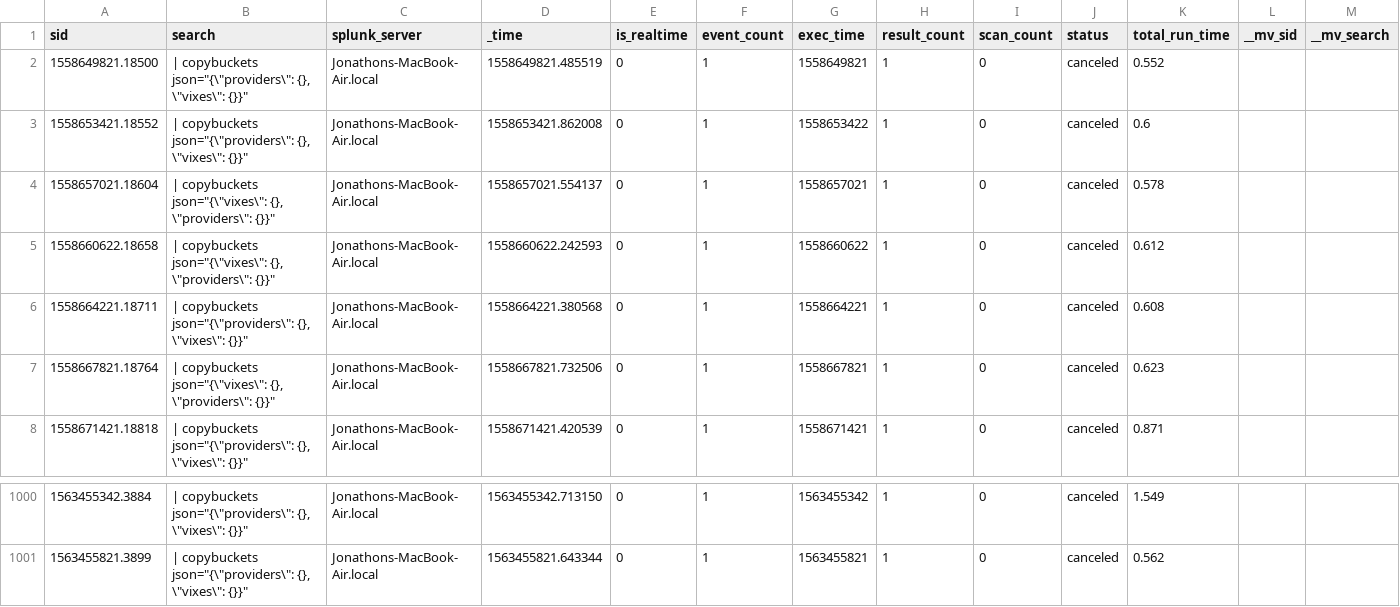
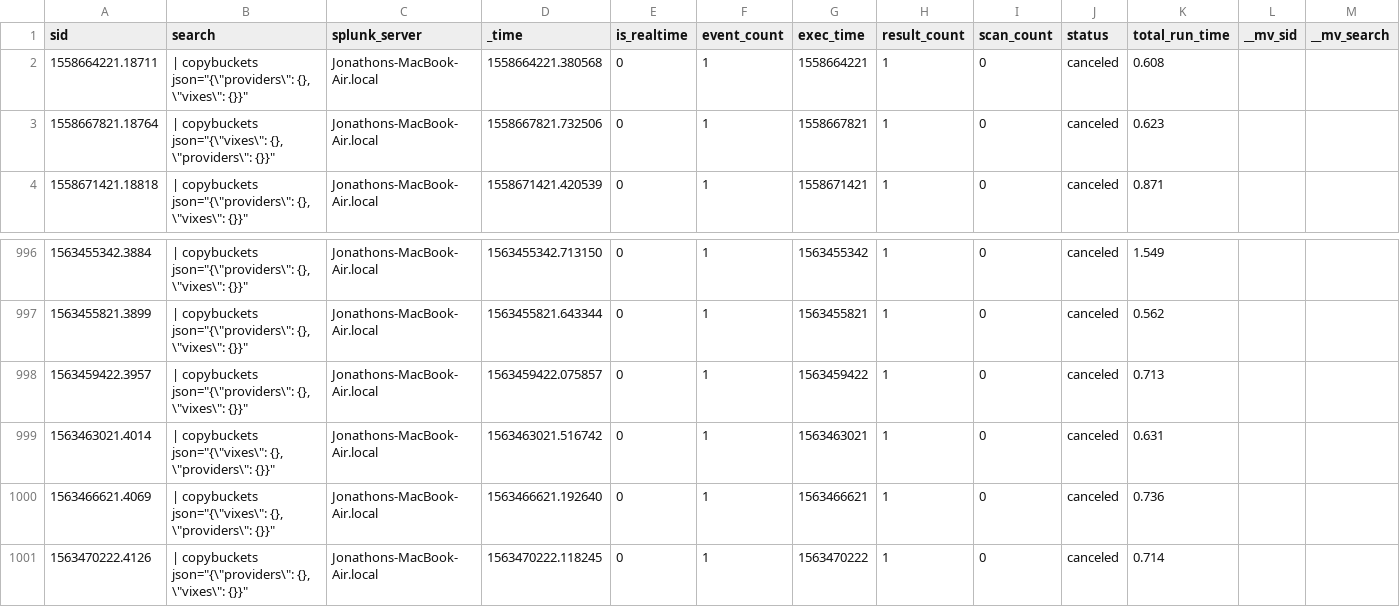
Before and after one commit to jljfoto/SplunkEtc, a CSV file: users/splunk-system-user/splunk_archiver/history/Jonathons-MacBook-Air.local.csv, drawn as a sheet; only a part is shown, gaps mark what is left out; removed rows and columns are numbered as before the commit, all else as after; rows hold the shown columns only; the diff names each change by its address in the sheet, - before the commit and + after, or states it on an @@ line.

Commit message:
Automated backup of mb-air /home/splunk/etc - 2019-07-18 13:24:21

```diff
--- a/users/splunk-system-user/splunk_archiver/history/Jonathons-MacBook-Air.local.csv
+++ b/users/splunk-system-user/splunk_archiver/history/Jonathons-MacBook-Air.local.csv
-row 2: 1558649821.18500 | | copybuckets json="{\"providers\": {}, \"vixes\": {}}" | Jonathons-MacBook-Air.local | 1558649821.485519 | 0 | 1 | 1558649821 | 1 | 0 | canceled | 0.552
-row 3: 1558653421.18552 | | copybuckets json="{\"providers\": {}, \"vixes\": {}}" | Jonathons-MacBook-Air.local | 1558653421.862008 | 0 | 1 | 1558653422 | 1 | 0 | canceled | 0.6
-row 4: 1558657021.18604 | | copybuckets json="{\"vixes\": {}, \"providers\": {}}" | Jonathons-MacBook-Air.local | 1558657021.554137 | 0 | 1 | 1558657021 | 1 | 0 | canceled | 0.578
-row 5: 1558660622.18658 | | copybuckets json="{\"vixes\": {}, \"providers\": {}}" | Jonathons-MacBook-Air.local | 1558660622.242593 | 0 | 1 | 1558660622 | 1 | 0 | canceled | 0.612
+row 998: 1563459422.3957 | | copybuckets json="{\"providers\": {}, \"vixes\": {}}" | Jonathons-MacBook-Air.local | 1563459422.075857 | 0 | 1 | 1563459422 | 1 | 0 | canceled | 0.713
+row 999: 1563463021.4014 | | copybuckets json="{\"vixes\": {}, \"providers\": {}}" | Jonathons-MacBook-Air.local | 1563463021.516742 | 0 | 1 | 1563463021 | 1 | 0 | canceled | 0.631
+row 1000: 1563466621.4069 | | copybuckets json="{\"vixes\": {}, \"providers\": {}}" | Jonathons-MacBook-Air.local | 1563466621.192640 | 0 | 1 | 1563466621 | 1 | 0 | canceled | 0.736
+row 1001: 1563470222.4126 | | copybuckets json="{\"providers\": {}, \"vixes\": {}}" | Jonathons-MacBook-Air.local | 1563470222.118245 | 0 | 1 | 1563470222 | 1 | 0 | canceled | 0.714
```
